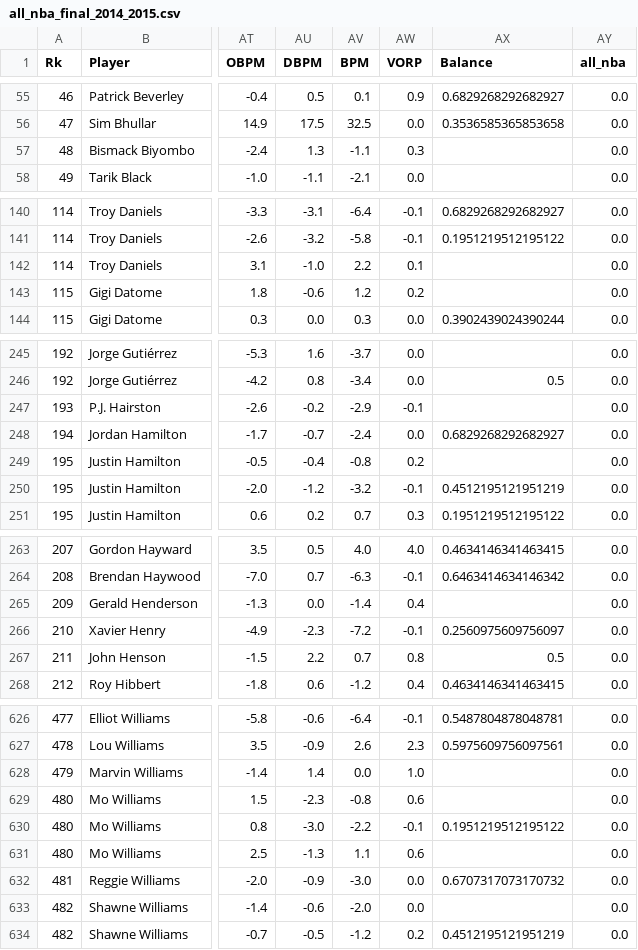
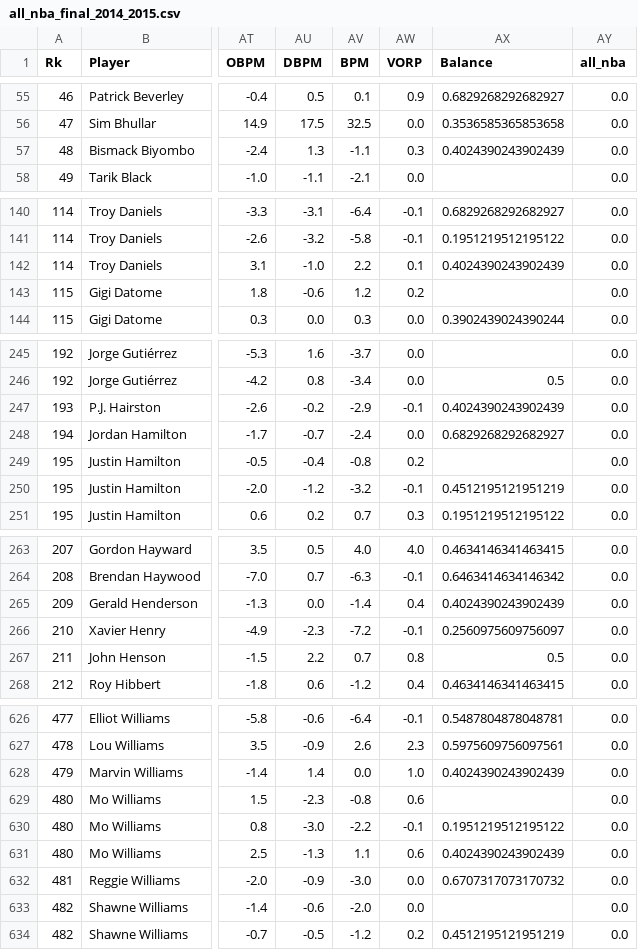
Before and after one commit to 2acholsk1/nba_awards_predictor, a CSV file: data/final_data/all_nba_final_2014_2015.csv, drawn as a sheet; only a part is shown, gaps mark what is left out; the diff covers the shown part only; the diff names each change by its address in the sheet, - before the commit and + after, or states it on an @@ line.

```diff
--- a/data/final_data/all_nba_final_2014_2015.csv
+++ b/data/final_data/all_nba_final_2014_2015.csv
-AX57 (Balance): (empty)
+AX57 (Balance): 0.4024390243902439
-AX142 (Balance): (empty)
+AX142 (Balance): 0.4024390243902439
-AX247 (Balance): (empty)
+AX247 (Balance): 0.4024390243902439
-AX265 (Balance): (empty)
+AX265 (Balance): 0.4024390243902439
-AX628 (Balance): (empty)
+AX628 (Balance): 0.4024390243902439
-AX631 (Balance): (empty)
+AX631 (Balance): 0.4024390243902439
```
Also changed, not shown: 11 edited cells elsewhere in this file, data/final_data/all_nba_final_2015_2016.csv, data/final_data/all_nba_final_2016_2017.csv, 55 other files.
